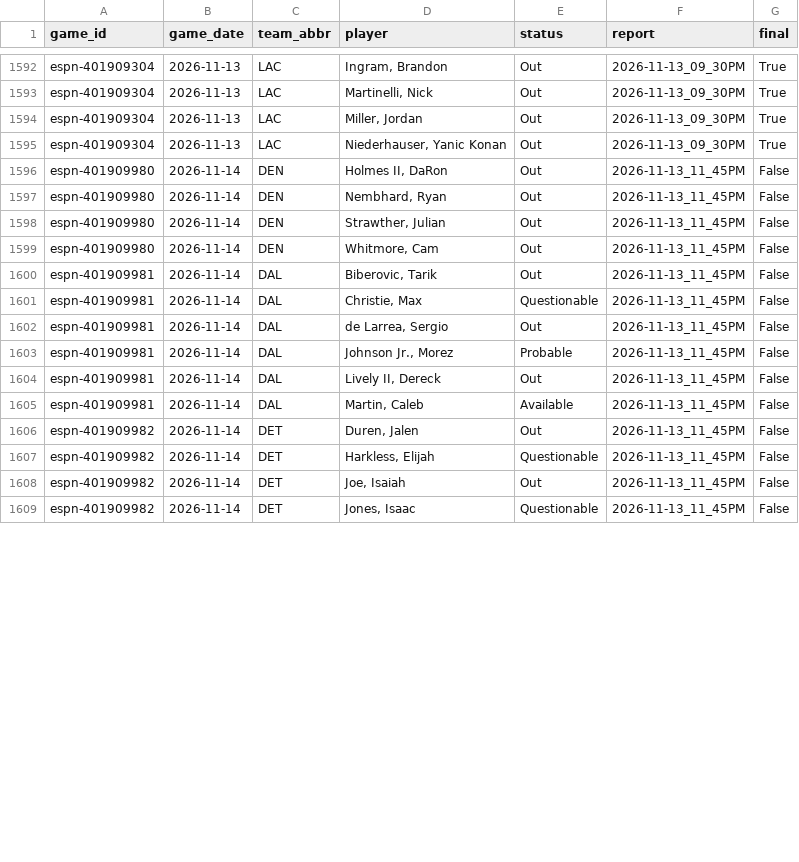
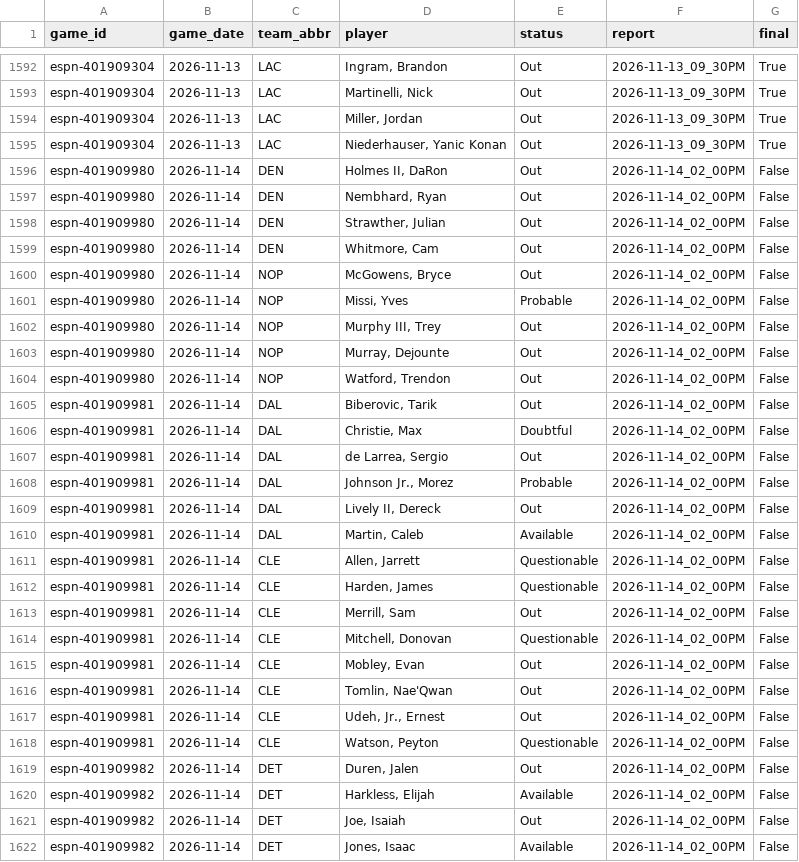
Before and after one commit to z3nsz/nba-prediction, a CSV file: live_state/listings_2026-27.csv, drawn as a sheet; only a part is shown, gaps mark what is left out; the diff covers the shown part only.

```diff
--- a/live_state/listings_2026-27.csv
+++ b/live_state/listings_2026-27.csv
@@ -1595,15 +1595,28 @@ espn-401909304,2026-11-13,LAC,"Miller, Jordan",Out,2026-11-13_09_30PM,True
 espn-401909304,2026-11-13,LAC,"Niederhauser, Yanic Konan",Out,2026-11-13_09_30PM,True
-espn-401909980,2026-11-14,DEN,"Holmes II, DaRon",Out,2026-11-13_11_45PM,False
-espn-401909980,2026-11-14,DEN,"Nembhard, Ryan",Out,2026-11-13_11_45PM,False
-espn-401909980,2026-11-14,DEN,"Strawther, Julian",Out,2026-11-13_11_45PM,False
-espn-401909980,2026-11-14,DEN,"Whitmore, Cam",Out,2026-11-13_11_45PM,False
-espn-401909981,2026-11-14,DAL,"Biberovic, Tarik",Out,2026-11-13_11_45PM,False
-espn-401909981,2026-11-14,DAL,"Christie, Max",Questionable,2026-11-13_11_45PM,False
-espn-401909981,2026-11-14,DAL,"de Larrea, Sergio",Out,2026-11-13_11_45PM,False
-espn-401909981,2026-11-14,DAL,"Johnson Jr., Morez",Probable,2026-11-13_11_45PM,False
-espn-401909981,2026-11-14,DAL,"Lively II, Dereck",Out,2026-11-13_11_45PM,False
-espn-401909981,2026-11-14,DAL,"Martin, Caleb",Available,2026-11-13_11_45PM,False
-espn-401909982,2026-11-14,DET,"Duren, Jalen",Out,2026-11-13_11_45PM,False
-espn-401909982,2026-11-14,DET,"Harkless, Elijah",Questionable,2026-11-13_11_45PM,False
-espn-401909982,2026-11-14,DET,"Joe, Isaiah",Out,2026-11-13_11_45PM,False
-espn-401909982,2026-11-14,DET,"Jones, Isaac",Questionable,2026-11-13_11_45PM,False
+espn-401909980,2026-11-14,DEN,"Holmes II, DaRon",Out,2026-11-14_02_00PM,False
+espn-401909980,2026-11-14,DEN,"Nembhard, Ryan",Out,2026-11-14_02_00PM,False
+espn-401909980,2026-11-14,DEN,"Strawther, Julian",Out,2026-11-14_02_00PM,False
+espn-401909980,2026-11-14,DEN,"Whitmore, Cam",Out,2026-11-14_02_00PM,False
+espn-401909980,2026-11-14,NOP,"McGowens, Bryce",Out,2026-11-14_02_00PM,False
+espn-401909980,2026-11-14,NOP,"Missi, Yves",Probable,2026-11-14_02_00PM,False
+espn-401909980,2026-11-14,NOP,"Murphy III, Trey",Out,2026-11-14_02_00PM,False
+espn-401909980,2026-11-14,NOP,"Murray, Dejounte",Out,2026-11-14_02_00PM,False
+espn-401909980,2026-11-14,NOP,"Watford, Trendon",Out,2026-11-14_02_00PM,False
+espn-401909981,2026-11-14,DAL,"Biberovic, Tarik",Out,2026-11-14_02_00PM,False
+espn-401909981,2026-11-14,DAL,"Christie, Max",Doubtful,2026-11-14_02_00PM,False
+espn-401909981,2026-11-14,DAL,"de Larrea, Sergio",Out,2026-11-14_02_00PM,False
+espn-401909981,2026-11-14,DAL,"Johnson Jr., Morez",Probable,2026-11-14_02_00PM,False
+espn-401909981,2026-11-14,DAL,"Lively II, Dereck",Out,2026-11-14_02_00PM,False
+espn-401909981,2026-11-14,DAL,"Martin, Caleb",Available,2026-11-14_02_00PM,False
+espn-401909981,2026-11-14,CLE,"Allen, Jarrett",Questionable,2026-11-14_02_00PM,False
+espn-401909981,2026-11-14,CLE,"Harden, James",Questionable,2026-11-14_02_00PM,False
+espn-401909981,2026-11-14,CLE,"Merrill, Sam",Out,2026-11-14_02_00PM,False
+espn-401909981,2026-11-14,CLE,"Mitchell, Donovan",Questionable,2026-11-14_02_00PM,False
+espn-401909981,2026-11-14,CLE,"Mobley, Evan",Out,2026-11-14_02_00PM,False
+espn-401909981,2026-11-14,CLE,"Tomlin, Nae'Qwan",Out,2026-11-14_02_00PM,False
+espn-401909981,2026-11-14,CLE,"Udeh, Jr., Ernest",Out,2026-11-14_02_00PM,False
+espn-401909981,2026-11-14,CLE,"Watson, Peyton",Questionable,2026-11-14_02_00PM,False
+espn-401909982,2026-11-14,DET,"Duren, Jalen",Out,2026-11-14_02_00PM,False
+espn-401909982,2026-11-14,DET,"Harkless, Elijah",Available,2026-11-14_02_00PM,False
+espn-401909982,2026-11-14,DET,"Joe, Isaiah",Out,2026-11-14_02_00PM,False
+espn-401909982,2026-11-14,DET,"Jones, Isaac",Available,2026-11-14_02_00PM,False
```
Also changed, not shown: 11 added rows and 13 edited cells elsewhere in this file, live_state/predictions_2026-27.csv, 6 other files.
